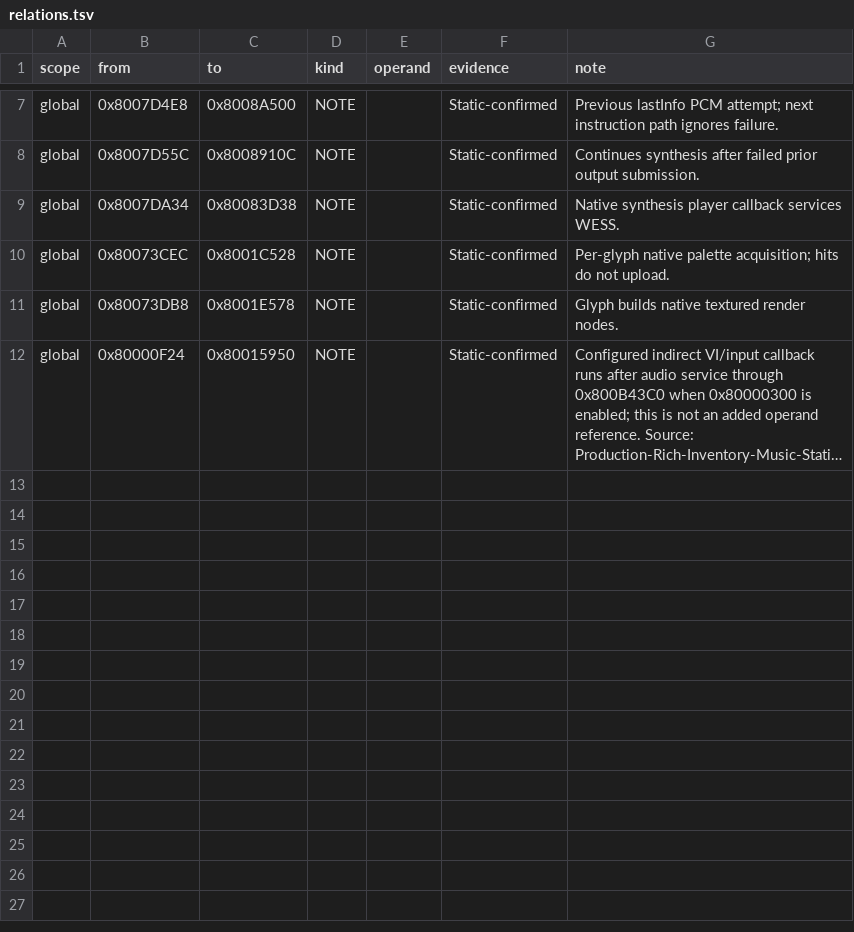
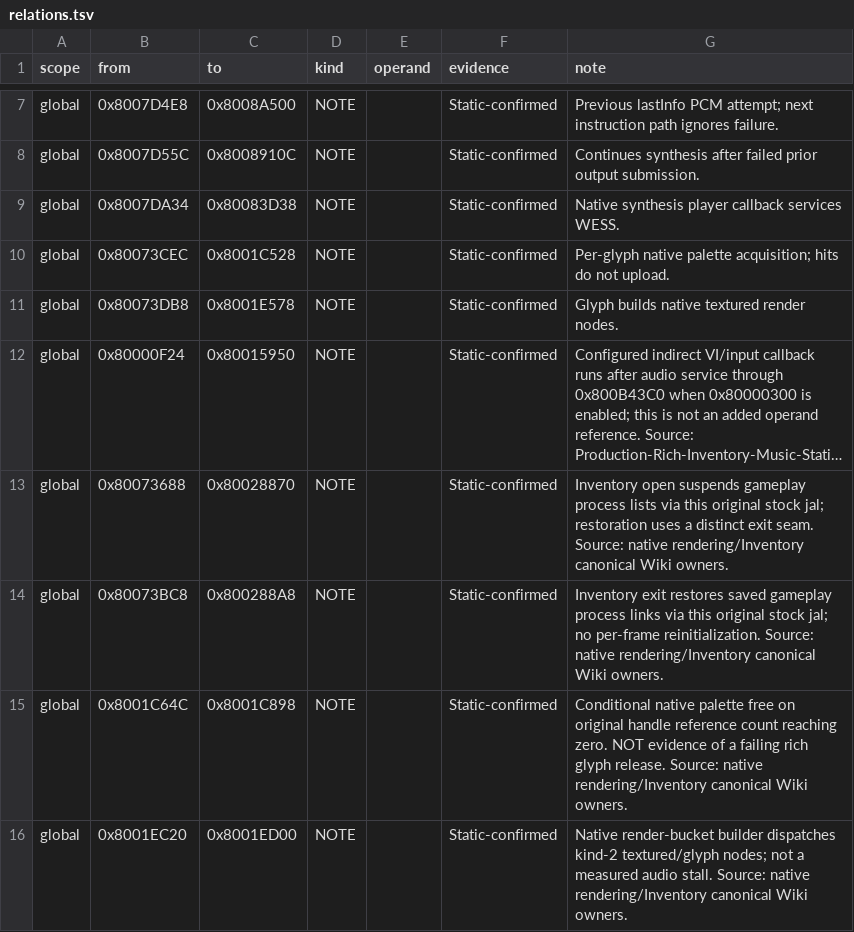
Before and after one commit to smeagol44/MKMSZ-Ghidra, a TSV file: analysis/relations.tsv, drawn as a sheet; only a part is shown, gaps mark what is left out; long unchanged cells end in …; the diff names each change by its address in the sheet, - before the commit and + after, or states it on an @@ line.

```diff
--- a/analysis/relations.tsv
+++ b/analysis/relations.tsv
+row 13: global | 0x80073688 | 0x80028870 | NOTE |  | Static-confirmed | Inventory open suspends gameplay process lists via this original stock jal; restoration uses a distinct exit seam. Source: native rendering/Inventory canonical Wiki owners.
+row 14: global | 0x80073BC8 | 0x800288A8 | NOTE |  | Static-confirmed | Inventory exit restores saved gameplay process links via this original stock jal; no per-frame reinitialization. Source: native rendering/Inventory canonical Wiki owners.
+row 15: global | 0x8001C64C | 0x8001C898 | NOTE |  | Static-confirmed | Conditional native palette free on original handle reference count reaching zero. NOT evidence of a failing rich glyph release. Source: native rendering/Inventory canonical Wiki owners.
+row 16: global | 0x8001EC20 | 0x8001ED00 | NOTE |  | Static-confirmed | Native render-bucket builder dispatches kind-2 textured/glyph nodes; not a measured audio stall. Source: native rendering/Inventory canonical Wiki owners.
```
Also changed, not shown: analysis/comments.tsv, 3 other files.
